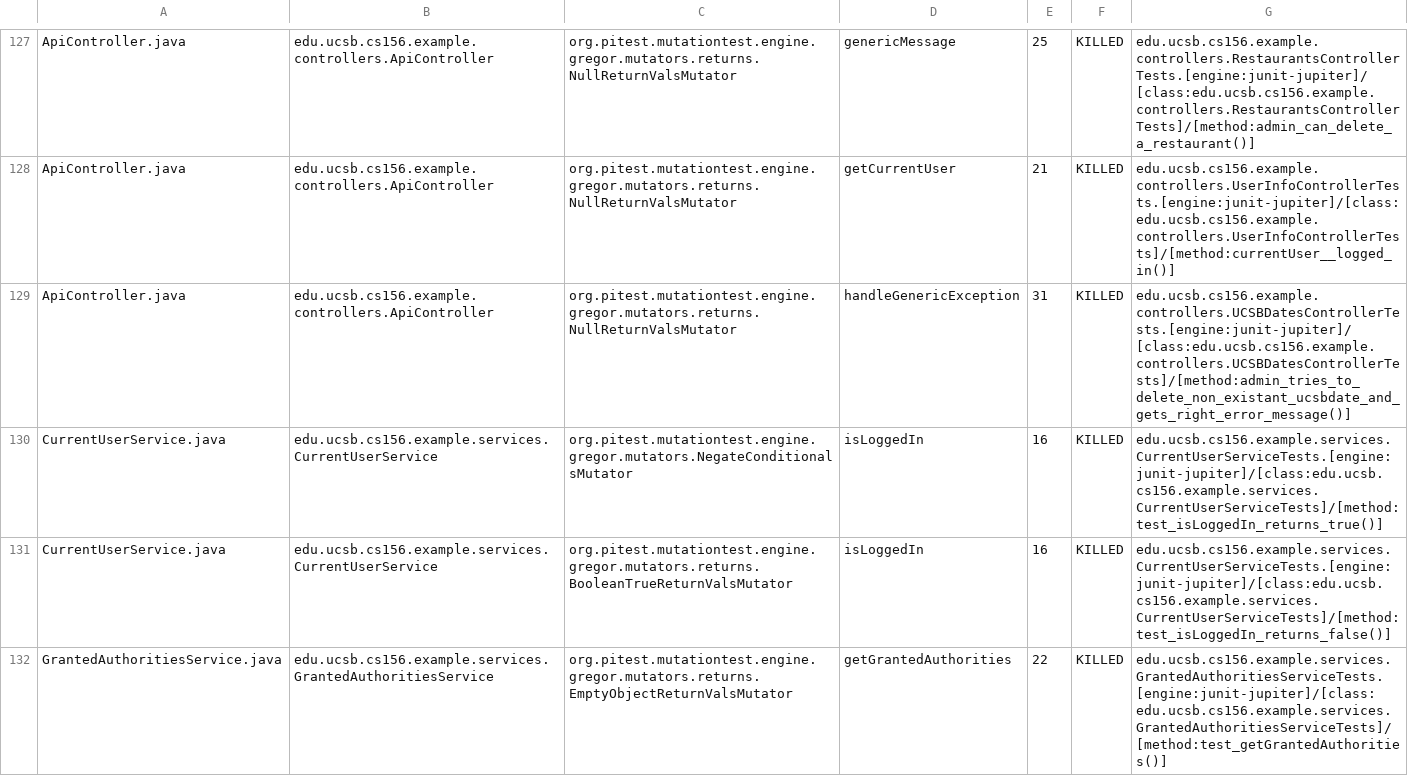
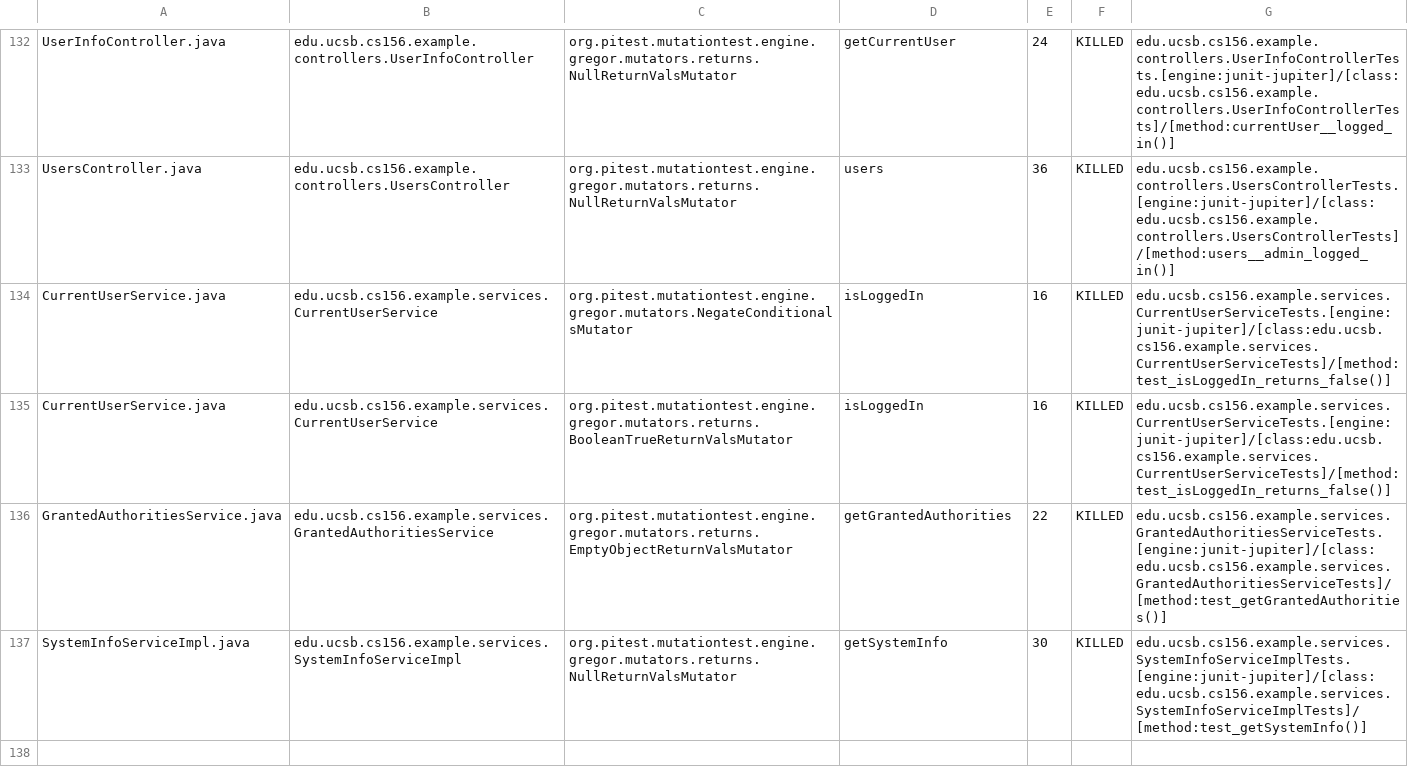
Before and after one commit to ucsb-cs156-w24/team03-w24-5pm-4, a CSV file: prs/86/pitest/mutations.csv, drawn as a sheet; only a part is shown, gaps mark what is left out; the shorter side is filled out with more unchanged rows; addresses are those after the commit; the diff covers the shown part only; the diff names each change by its address in the sheet, - before the commit and + after, or states it on an @@ line.

Commit message:
Deploying to gh-pages from @ ucsb-cs156-w24/team03-w24-5pm-4@2b92170186d2c442d561bc48cd52cc5fbf7f2280 🚀

```diff
--- a/prs/86/pitest/mutations.csv
+++ b/prs/86/pitest/mutations.csv
-A132: ApiController.java
+A132: UserInfoController.java
-B132: edu.ucsb.cs156.example.controllers.ApiController
+B132: edu.ucsb.cs156.example.controllers.UserInfoController
-D132: genericMessage
+D132: getCurrentUser
-E132: 25
+E132: 24
-G132: edu.ucsb.cs156.example.controllers.RestaurantsControllerTests.[engine:junit-jupiter]/[class:edu.ucsb.cs156.example.controllers.RestaurantsControllerTests]/[method:admin_can_delete_a_restaurant()]
+G132: edu.ucsb.cs156.example.controllers.UserInfoControllerTests.[engine:junit-jupiter]/[class:edu.ucsb.cs156.example.controllers.UserInfoControllerTests]/[method:currentUser__logged_in()]
@@ row 128 moved to row 2: ApiController.java @@
-A133: ApiController.java
+A133: UsersController.java
-B133: edu.ucsb.cs156.example.controllers.ApiController
+B133: edu.ucsb.cs156.example.controllers.UsersController
-D133: handleGenericException
+D133: users
-E133: 31
+E133: 36
-G133: edu.ucsb.cs156.example.controllers.UCSBDatesControllerTests.[engine:junit-jupiter]/[class:edu.ucsb.cs156.example.controllers.UCSBDatesControllerTests]/[method:admin_tries_to_delete_non_existant_ucsbdate_and_gets_right_error_message()]
+G133: edu.ucsb.cs156.example.controllers.UsersControllerTests.[engine:junit-jupiter]/[class:edu.ucsb.cs156.example.controllers.UsersControllerTests]/[method:users__admin_logged_in()]
-G134: edu.ucsb.cs156.example.services.CurrentUserServiceTests.[engine:junit-jupiter]/[class:edu.ucsb.cs156.example.services.CurrentUserServiceTests]/[method:test_isLoggedIn_returns_true()]
+G134: edu.ucsb.cs156.example.services.CurrentUserServiceTests.[engine:junit-jupiter]/[class:edu.ucsb.cs156.example.services.CurrentUserServiceTests]/[method:test_isLoggedIn_returns_false()]
```
Also changed, not shown: 2 added rows, 2 removed rows, 72 moved rows and 5 edited cells elsewhere in this file, 16 other files.
